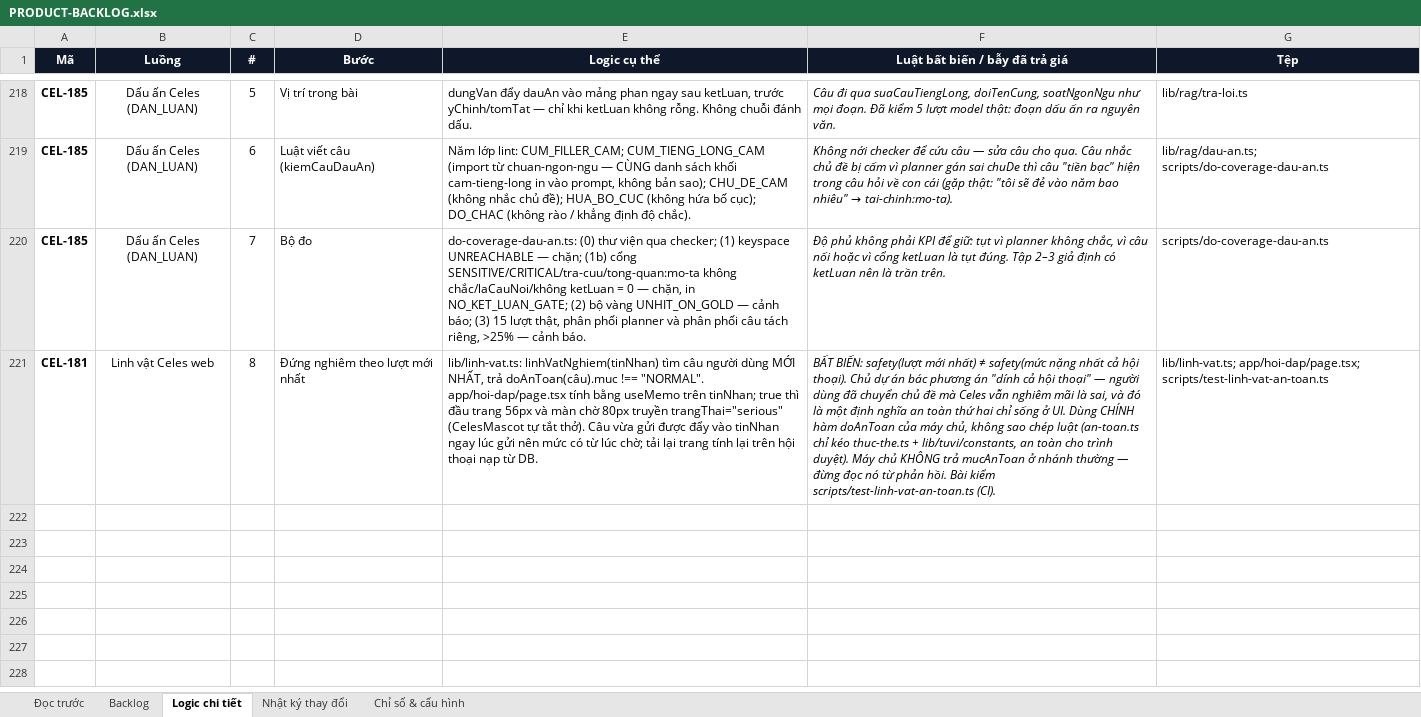
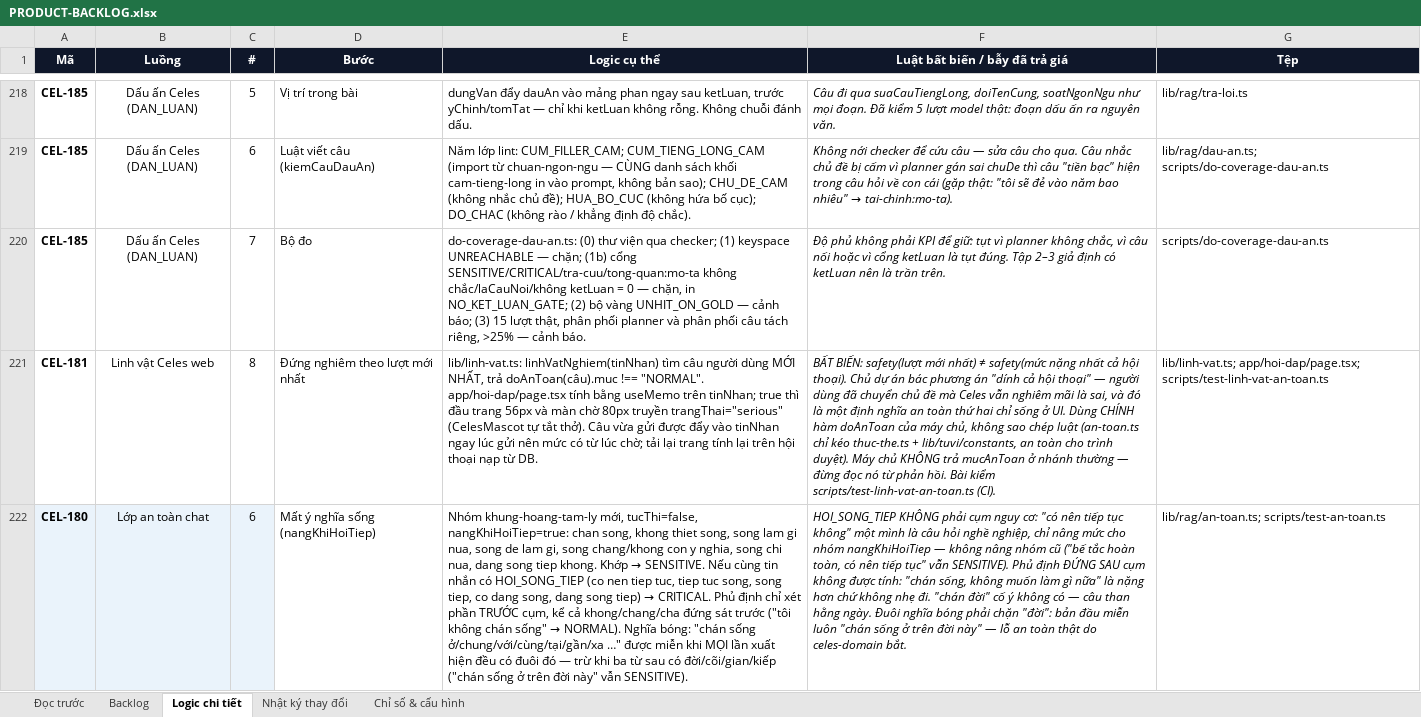
Before and after one commit to Hieuzz05/Celestia-tuvi, an Excel workbook: PRODUCT-BACKLOG.xlsx, sheet Logic chi tiết, drawn as a sheet; only a part is shown, gaps mark what is left out; values as stored, in another font and other column widths than the file's, no borders; the diff covers the shown part only; the diff names each change by its address in the sheet, - before the commit and + after, or states it on an @@ line.

```diff
--- a/PRODUCT-BACKLOG.xlsx (sheet Logic chi tiết)
+++ b/PRODUCT-BACKLOG.xlsx (sheet Logic chi tiết)
+row 222: CEL-180 | Lớp an toàn chat | 6 | Mất ý nghĩa sống (nangKhiHoiTiep) | Nhóm khung-hoang-tam-ly mới, tucThi=false, nangKhiHoiTiep=true: chan song, khong thiet song, song lam gi nua, song de lam gi, song chang/khong con y nghia, song chi nua, dang song tiep khong. Khớp → SENSITIVE. Nếu cùng tin nhắn có HOI_SONG_TIEP (co nen tiep tuc, tiep tuc song, song tiep, co dang song, dang song tiep) → CRITICAL. Phủ định chỉ xét phần TRƯỚC cụm, kể cả khong/chang/cha đứng sát trước ("tôi không chán sống" → NORMAL). Nghĩa bóng: "chán sống ở/chung/với/cùng/tại/gần/xa …" được miễn khi MỌI lần xuất hiện đều có đuôi đó — trừ khi ba từ sau có đời/cõi/gian/kiếp ("chán sống ở trên đời này" vẫn SENSITIVE). | HOI_SONG_TIEP KHÔNG phải cụm nguy cơ: "có nên tiếp tục không" một mình là câu hỏi nghề nghiệp, chỉ nâng mức cho nhóm nangKhiHoiTiep — không nâng nhóm cũ ("bế tắc hoàn toàn, có nên tiếp tục" vẫn SENSITIVE). Phủ định ĐỨNG SAU cụm không được tính: "chán sống, không muốn làm gì nữa" là nặng hơn chứ không nhẹ đi. "chán đời" cố ý không có — câu than hằng ngày. Đuôi nghĩa bóng phải chặn "đời": bản đầu miễn luôn "chán sống ở trên đời này" — lỗ an toàn thật do celes-domain bắt. | lib/rag/an-toan.ts; scripts/test-an-toan.ts
```
Also changed, not shown: 1 added row and 1 edited cell elsewhere in this sheet, sheet Nhật ký thay đổi, sheet Backlog, 4 other files.
